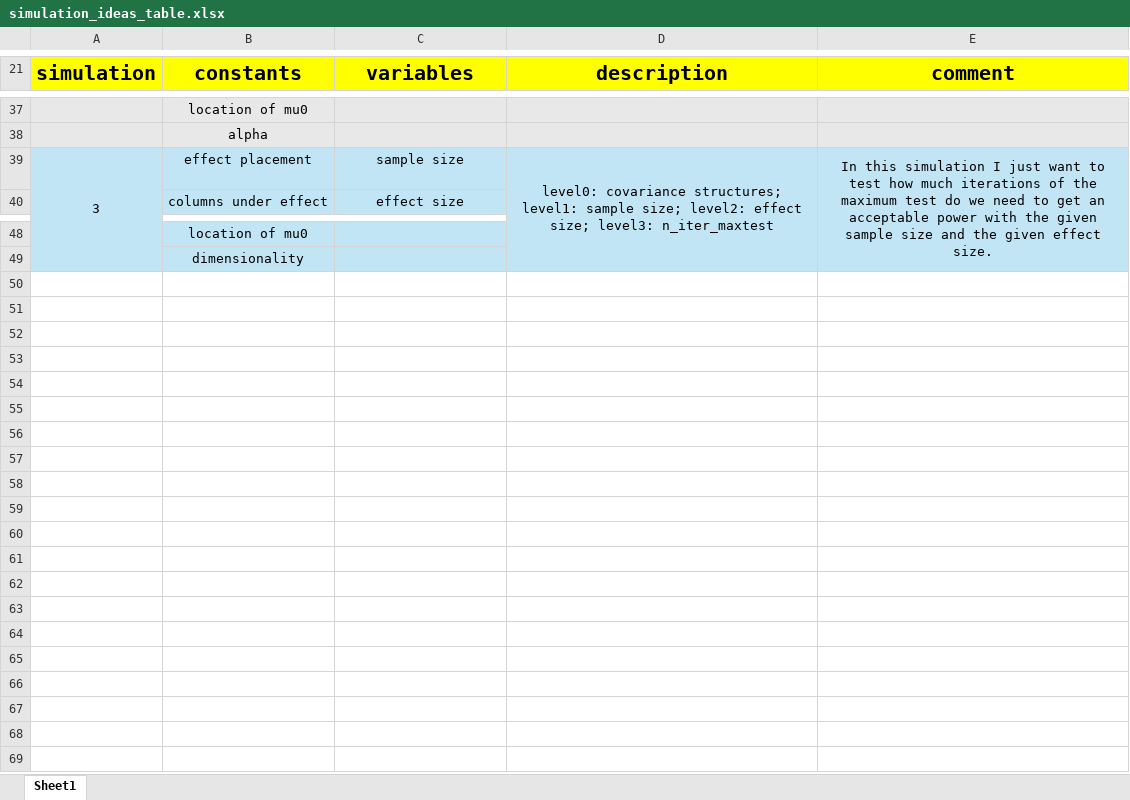
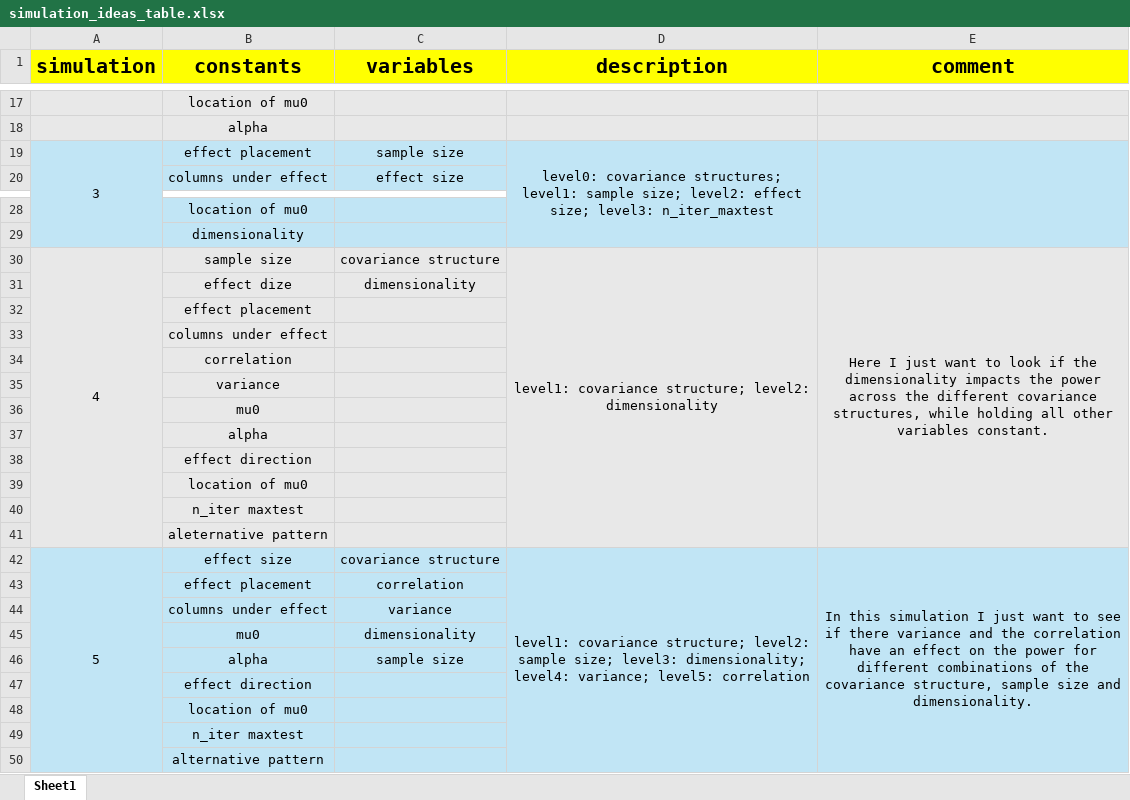
Before and after one commit to JakubLiu/MasterThesis_FUB, an Excel workbook: SIMULATION_POLIGON/simulation_ideas_table.xlsx, sheet Sheet1, drawn as a sheet; only a part is shown, gaps mark what is left out; values as stored, in another font and other column widths than the file's, no borders; addresses are those after the commit; the diff covers the shown part only; the diff names each change by its address in the sheet, - before the commit and + after, or states it on an @@ line.

Commit message:
add new simulation ideas

```diff
--- a/SIMULATION_POLIGON/simulation_ideas_table.xlsx (sheet Sheet1)
+++ b/SIMULATION_POLIGON/simulation_ideas_table.xlsx (sheet Sheet1)
-E19 (comment): In this simulation I just want to test how much iterations of the maximum test do we need to get an acceptable power with the given sample size and the given effect size.
+E19 (comment): (empty)
+row 30: 4 | sample size | covariance structure | level1: covariance structure; level2: dimensionality | Here I just want to look if the dimensionality impacts the power across the different covariance structures, while holding all other variables constant.
+row 31:  | effect dize | dimensionality
+row 32:  | effect placement
+row 33:  | columns under effect
+row 34:  | correlation
+row 35:  | variance
+row 36:  | mu0
+row 37:  | alpha
+row 38:  | effect direction
+row 39:  | location of mu0
+row 40:  | n_iter maxtest
+row 41:  | aleternative pattern
+row 42: 5 | effect size | covariance structure | level1: covariance structure; level2: sample size; level3: dimensionality; level4: variance; level5: correlation | In this simulation I just want to see if there variance and the correlation have an effect on the power for different combinations of the covariance structure, sample size and dimensionality.
+row 43:  | effect placement | correlation
+row 44:  | columns under effect | variance
+row 45:  | mu0 | dimensionality
+row 46:  | alpha | sample size
+row 47:  | effect direction
+row 48:  | location of mu0
+row 49:  | n_iter maxtest
+row 50:  | alternative pattern
```
Also changed, not shown: 20 removed rows elsewhere in this sheet.
